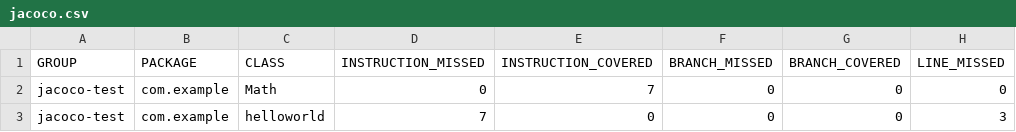
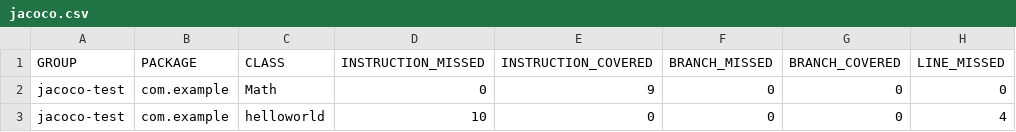
Before and after one commit to sunnypoy/difftest, a CSV file: target/site/jacoco/jacoco.csv, drawn as a sheet; only a part is shown; the diff names each change by its address in the sheet, - before the commit and + after, or states it on an @@ line.

```diff
--- a/target/site/jacoco/jacoco.csv
+++ b/target/site/jacoco/jacoco.csv
-E2 (INSTRUCTION_COVERED): 7
+E2 (INSTRUCTION_COVERED): 9
-D3 (INSTRUCTION_MISSED): 7
+D3 (INSTRUCTION_MISSED): 10
-H3 (LINE_MISSED): 3
+H3 (LINE_MISSED): 4
```
Also changed, not shown: 21 other files.
